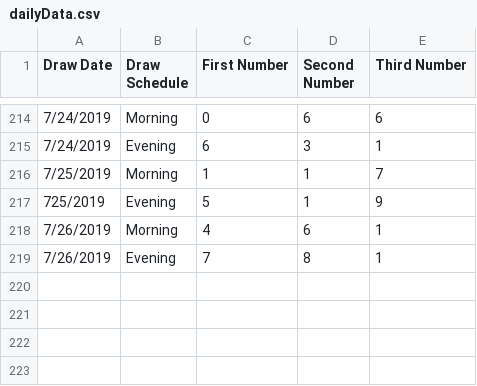
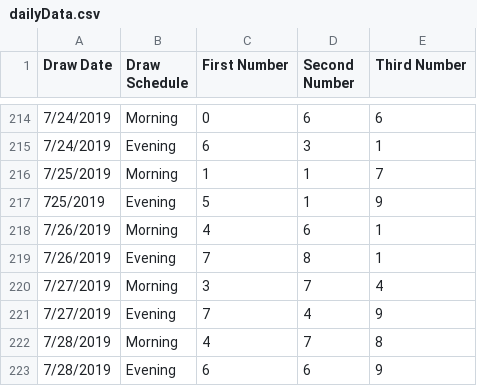
Before and after one commit to sgreyna/Project3, a CSV file: UCB_Project3/dailyData/dailyData.csv, drawn as a sheet; only a part is shown, gaps mark what is left out.

Commit message:
Update dailyData.csv

```diff
--- a/UCB_Project3/dailyData/dailyData.csv
+++ b/UCB_Project3/dailyData/dailyData.csv
@@ -219 +219,5 @@ Draw Date,Draw Schedule,First Number,Second Number,Third Number
 7/26/2019,Evening,7,8,1
+7/27/2019,Morning,3,7,4
+7/27/2019,Evening,7,4,9
+7/28/2019,Morning,4,7,8
+7/28/2019,Evening,6,6,9
```
